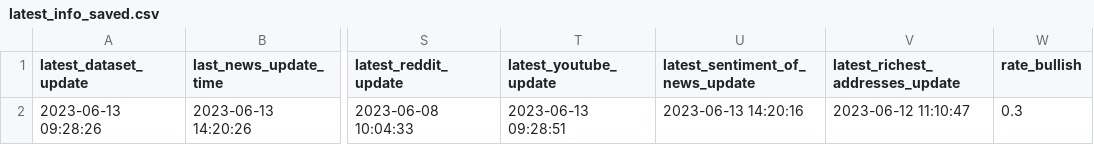
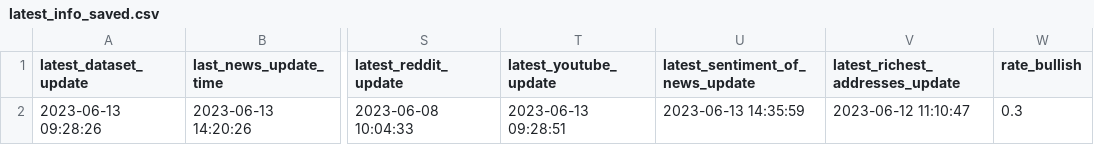
Before and after one commit to williamnordberg/adam_trader, a CSV file: data/latest_info_saved.csv, drawn as a sheet; only a part is shown, gaps mark what is left out; the diff names each change by its address in the sheet, - before the commit and + after, or states it on an @@ line.

```diff
--- a/data/latest_info_saved.csv
+++ b/data/latest_info_saved.csv
-U2 (latest_sentiment_of_news_update): 2023-06-13 14:20:16
+U2 (latest_sentiment_of_news_update): 2023-06-13 14:35:59
```
Also changed, not shown: 2 other files.
